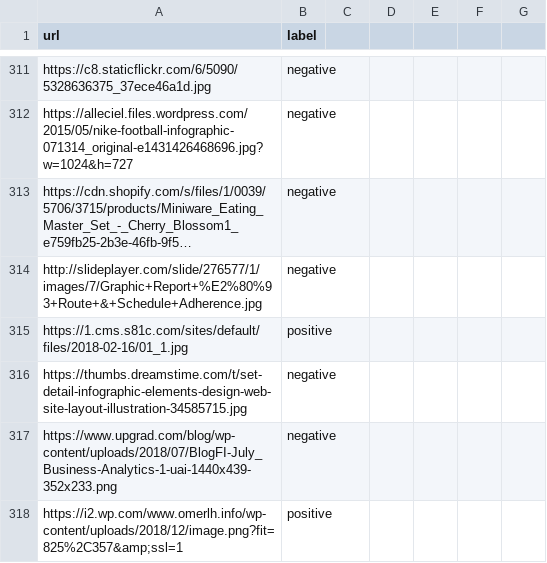
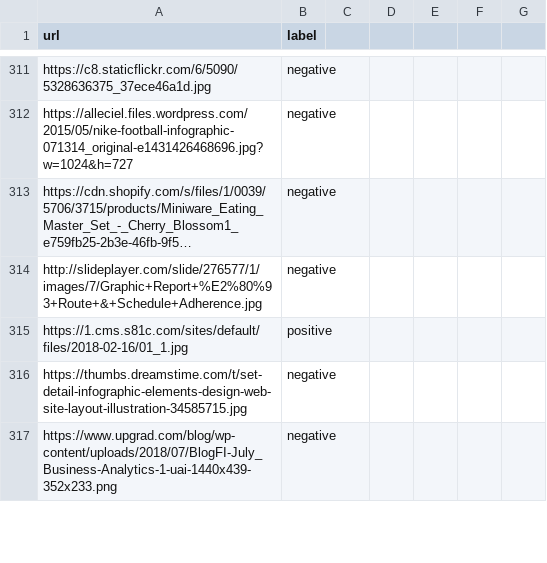
Before and after one commit to SMATousi/ViGIR_CVPR_LLM, a CSV file: datasets/agile_modeling/pie-chart_test_labels.csv, drawn as a sheet; only a part is shown, gaps mark what is left out; long unchanged cells end in …; removed rows and columns are numbered as before the commit, all else as after; the diff covers the shown part only; the diff names each change by its address in the sheet, - before the commit and + after, or states it on an @@ line.

```diff
--- a/datasets/agile_modeling/pie-chart_test_labels.csv
+++ b/datasets/agile_modeling/pie-chart_test_labels.csv
-row 318: https://i2.wp.com/www.omerlh.info/wp-content/uploads/2018/12/image.png?fit=825%2C357&amp;ssl=1 | positive
```
Also changed, not shown: 9 added rows, 8 removed rows and 35 edited cells elsewhere in this file, 25 other files.
